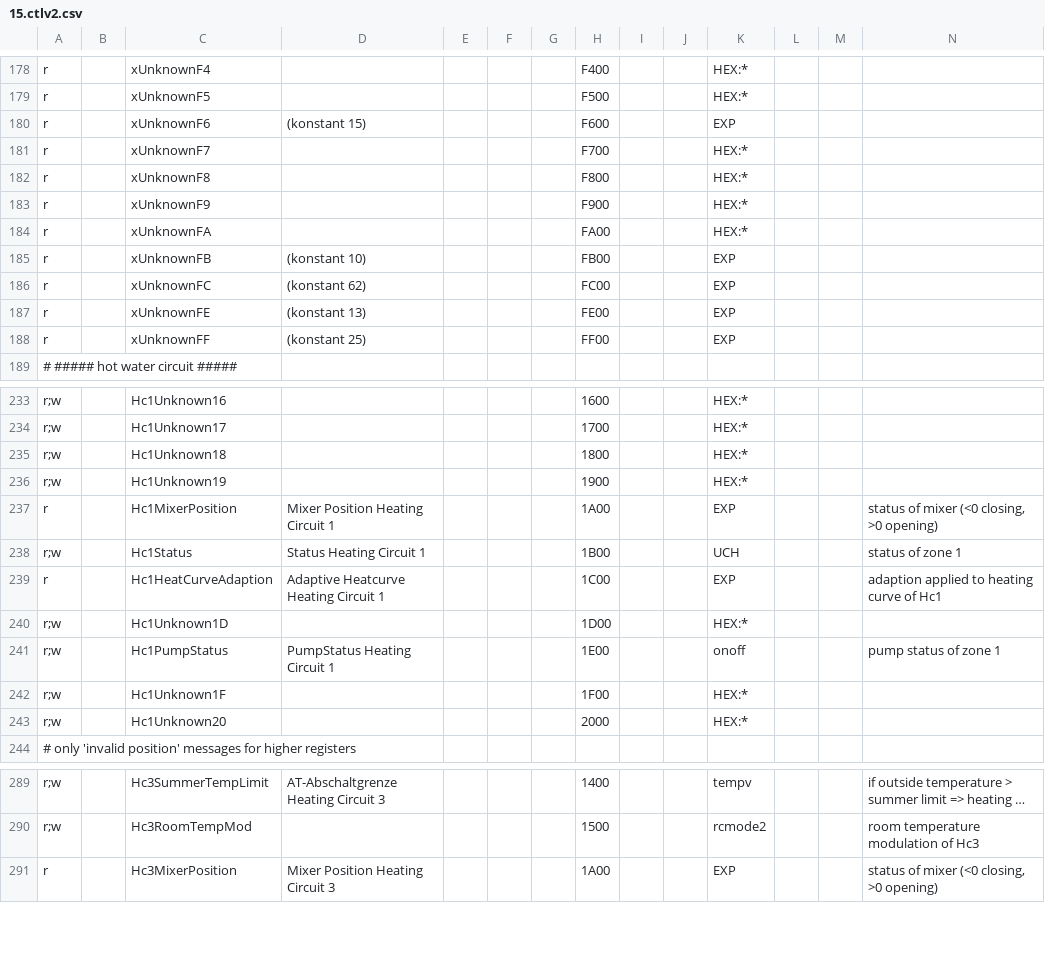
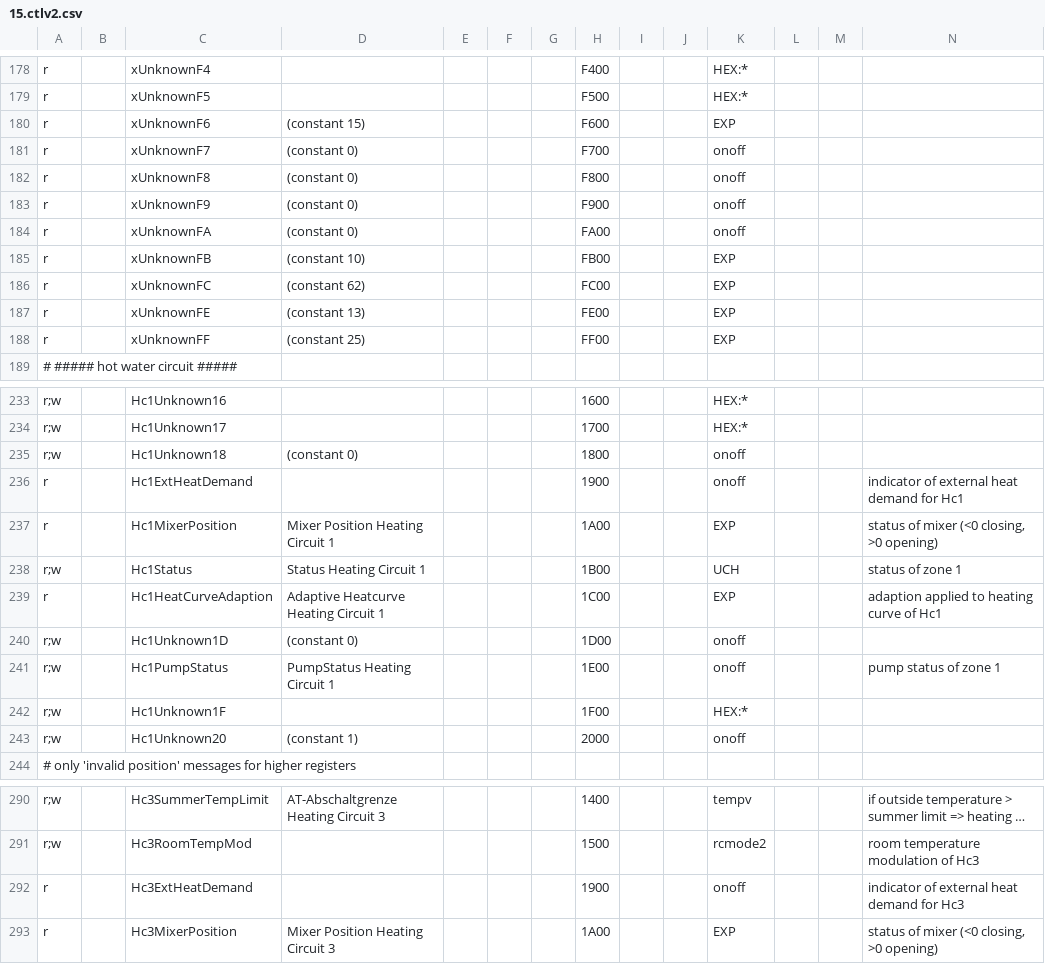
Before and after one commit to stadid/ebusd-configuration, a CSV file: ebusd-2.1.x/en/vaillant/15.ctlv2.csv, drawn as a sheet; only a part is shown, gaps mark what is left out; long unchanged cells end in …; removed rows and columns are numbered as before the commit, all else as after; rows hold the shown columns only; the diff covers the shown part only; the diff names each change by its address in the sheet, - before the commit and + after, or states it on an @@ line.

Commit message:
15.ctlv2.csv: Added onoff definitions to unknown registeres of this type. Added FM5config register Added HcXExtHeatDemand registers to Hc1, Hc2, Hc3

```diff
--- a/ebusd-2.1.x/en/vaillant/15.ctlv2.csv
+++ b/ebusd-2.1.x/en/vaillant/15.ctlv2.csv
-D180: (konstant 15)
+D180: (constant 15)
-D181:D184: (empty)
+D181:D184: (constant 0)
-K181:K184: HEX:*
+K181:K184: onoff
-D185: (konstant 10)
+D185: (constant 10)
-D186: (konstant 62)
+D186: (constant 62)
-D187: (konstant 13)
+D187: (constant 13)
-D188: (konstant 25)
+D188: (constant 25)
-D235: (empty)
+D235: (constant 0)
-K235: HEX:*
+K235: onoff
-row 236: r;w |  | Hc1Unknown19 |  |  |  |  | 1900 |  |  | HEX:*
+row 236: r |  | Hc1ExtHeatDemand |  |  |  |  | 1900 |  |  | onoff |  |  | indicator of external heat demand for Hc1
-D240: (empty)
+D240: (constant 0)
-K240: HEX:*
+K240: onoff
-D243: (empty)
+D243: (constant 1)
-K243: HEX:*
+K243: onoff
+row 292: r |  | Hc3ExtHeatDemand |  |  |  |  | 1900 |  |  | onoff |  |  | indicator of external heat demand for Hc3
```
Also changed, not shown: 2 added rows, 1 removed row and 51 edited cells elsewhere in this file.
